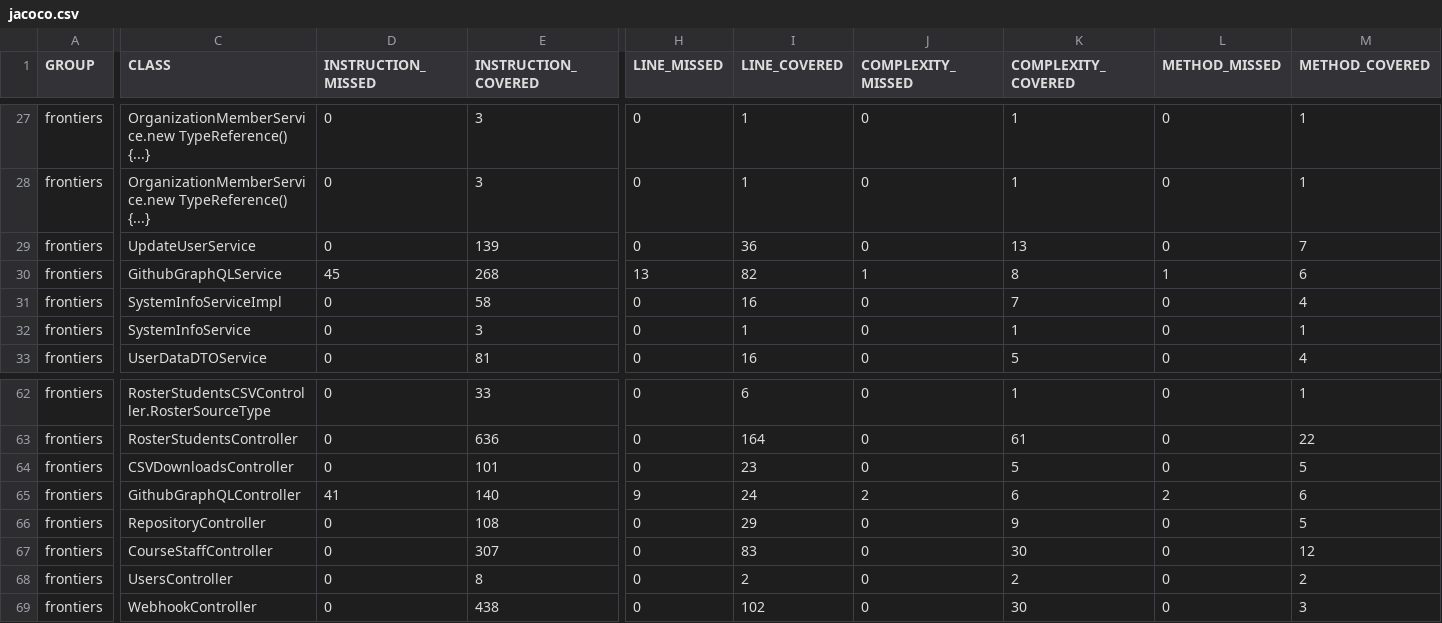
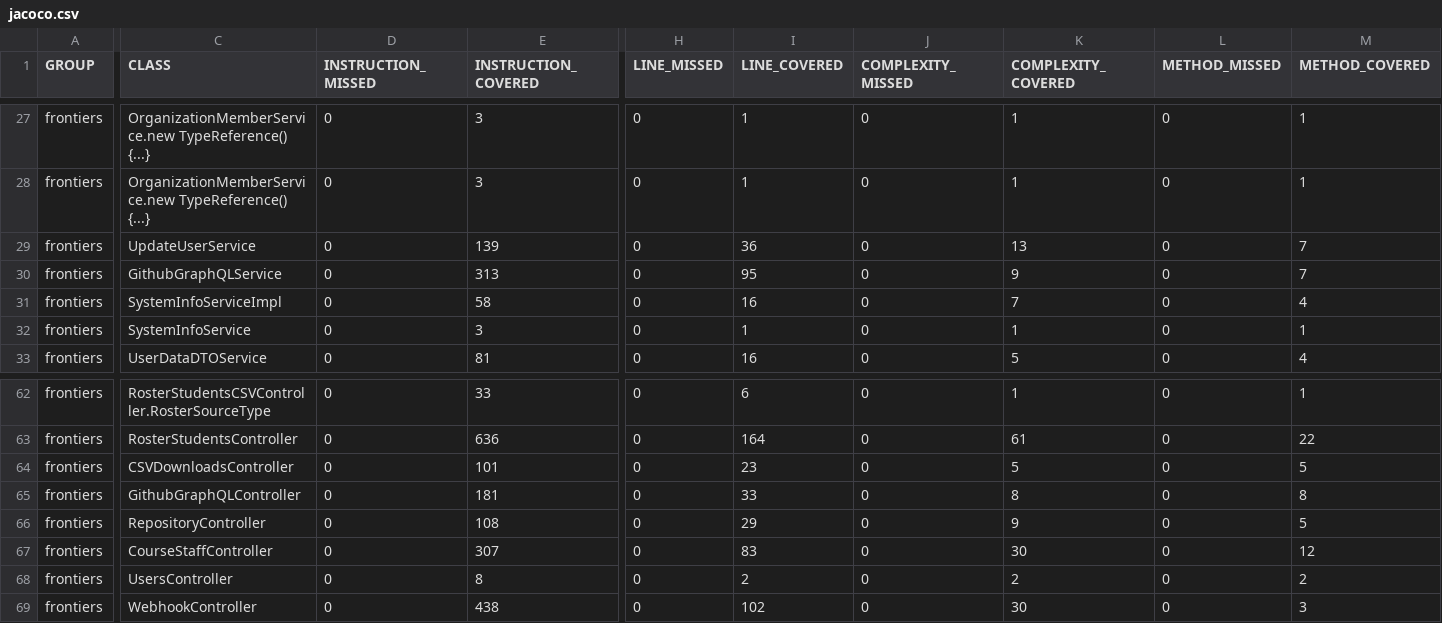
Before and after one commit to ucsb-cs156-s26/proj-frontiers-s26-11, a CSV file: prs/25/jacoco/jacoco.csv, drawn as a sheet; only a part is shown, gaps mark what is left out; the diff names each change by its address in the sheet, - before the commit and + after, or states it on an @@ line.

```diff
--- a/prs/25/jacoco/jacoco.csv
+++ b/prs/25/jacoco/jacoco.csv
-D30 (INSTRUCTION_MISSED): 45
+D30 (INSTRUCTION_MISSED): 0
-E30 (INSTRUCTION_COVERED): 268
+E30 (INSTRUCTION_COVERED): 313
-H30 (LINE_MISSED): 13
+H30 (LINE_MISSED): 0
-I30 (LINE_COVERED): 82
+I30 (LINE_COVERED): 95
-J30 (COMPLEXITY_MISSED): 1
+J30 (COMPLEXITY_MISSED): 0
-K30 (COMPLEXITY_COVERED): 8
+K30 (COMPLEXITY_COVERED): 9
-L30 (METHOD_MISSED): 1
+L30 (METHOD_MISSED): 0
-M30 (METHOD_COVERED): 6
+M30 (METHOD_COVERED): 7
-D65 (INSTRUCTION_MISSED): 41
+D65 (INSTRUCTION_MISSED): 0
-E65 (INSTRUCTION_COVERED): 140
+E65 (INSTRUCTION_COVERED): 181
-H65 (LINE_MISSED): 9
+H65 (LINE_MISSED): 0
-I65 (LINE_COVERED): 24
+I65 (LINE_COVERED): 33
-J65 (COMPLEXITY_MISSED): 2
+J65 (COMPLEXITY_MISSED): 0
-K65 (COMPLEXITY_COVERED): 6
+K65 (COMPLEXITY_COVERED): 8
-L65 (METHOD_MISSED): 2
+L65 (METHOD_MISSED): 0
-M65 (METHOD_COVERED): 6
+M65 (METHOD_COVERED): 8
```
Also changed, not shown: 11 other files.
